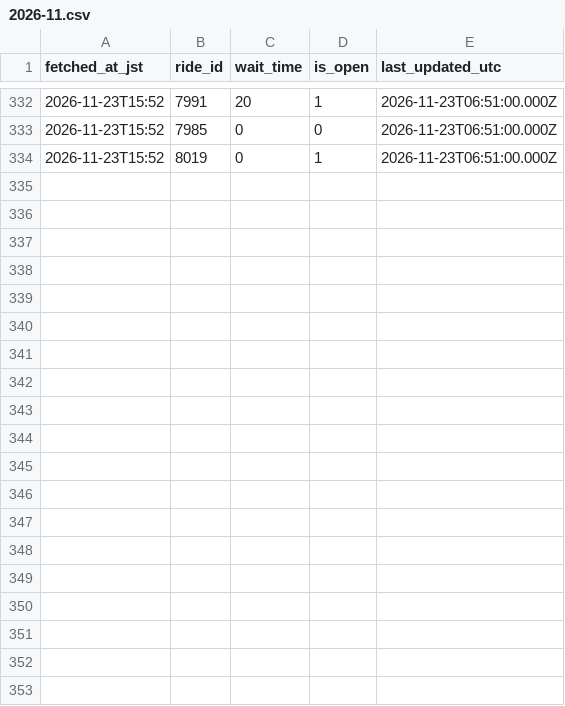
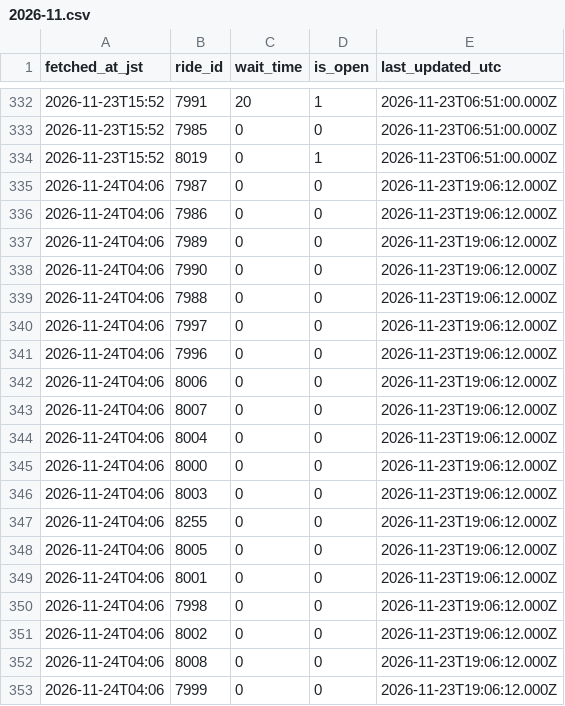
Before and after one commit to EbiharaYuki/disney, a CSV file: data/raw/tdl/2026-11.csv, drawn as a sheet; only a part is shown, gaps mark what is left out; the diff covers the shown part only; the diff names each change by its address in the sheet, - before the commit and + after, or states it on an @@ line.

```diff
--- a/data/raw/tdl/2026-11.csv
+++ b/data/raw/tdl/2026-11.csv
+row 335: 2026-11-24T04:06 | 7987 | 0 | 0 | 2026-11-23T19:06:12.000Z
+row 336: 2026-11-24T04:06 | 7986 | 0 | 0 | 2026-11-23T19:06:12.000Z
+row 337: 2026-11-24T04:06 | 7989 | 0 | 0 | 2026-11-23T19:06:12.000Z
+row 338: 2026-11-24T04:06 | 7990 | 0 | 0 | 2026-11-23T19:06:12.000Z
+row 339: 2026-11-24T04:06 | 7988 | 0 | 0 | 2026-11-23T19:06:12.000Z
+row 340: 2026-11-24T04:06 | 7997 | 0 | 0 | 2026-11-23T19:06:12.000Z
+row 341: 2026-11-24T04:06 | 7996 | 0 | 0 | 2026-11-23T19:06:12.000Z
+row 342: 2026-11-24T04:06 | 8006 | 0 | 0 | 2026-11-23T19:06:12.000Z
+row 343: 2026-11-24T04:06 | 8007 | 0 | 0 | 2026-11-23T19:06:12.000Z
+row 344: 2026-11-24T04:06 | 8004 | 0 | 0 | 2026-11-23T19:06:12.000Z
+row 345: 2026-11-24T04:06 | 8000 | 0 | 0 | 2026-11-23T19:06:12.000Z
+row 346: 2026-11-24T04:06 | 8003 | 0 | 0 | 2026-11-23T19:06:12.000Z
+row 347: 2026-11-24T04:06 | 8255 | 0 | 0 | 2026-11-23T19:06:12.000Z
+row 348: 2026-11-24T04:06 | 8005 | 0 | 0 | 2026-11-23T19:06:12.000Z
+row 349: 2026-11-24T04:06 | 8001 | 0 | 0 | 2026-11-23T19:06:12.000Z
+row 350: 2026-11-24T04:06 | 7998 | 0 | 0 | 2026-11-23T19:06:12.000Z
+row 351: 2026-11-24T04:06 | 8002 | 0 | 0 | 2026-11-23T19:06:12.000Z
+row 352: 2026-11-24T04:06 | 8008 | 0 | 0 | 2026-11-23T19:06:12.000Z
+row 353: 2026-11-24T04:06 | 7999 | 0 | 0 | 2026-11-23T19:06:12.000Z
```
Also changed, not shown: 18 added rows elsewhere in this file, data/raw/tds/2026-11.csv, 1 other file.
